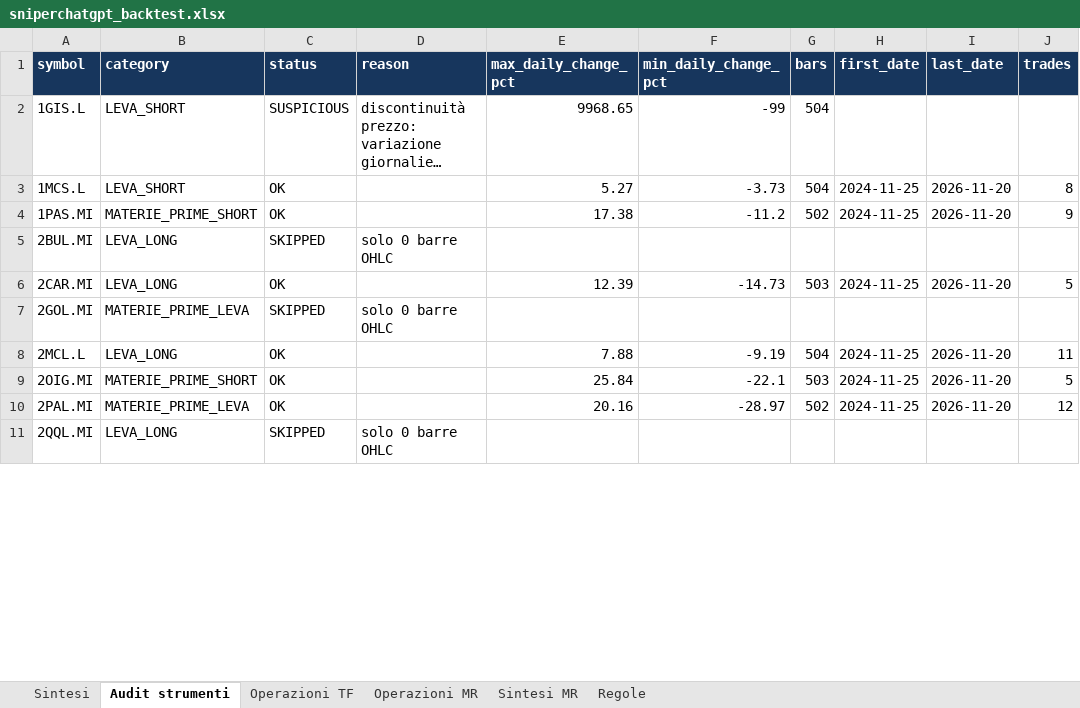
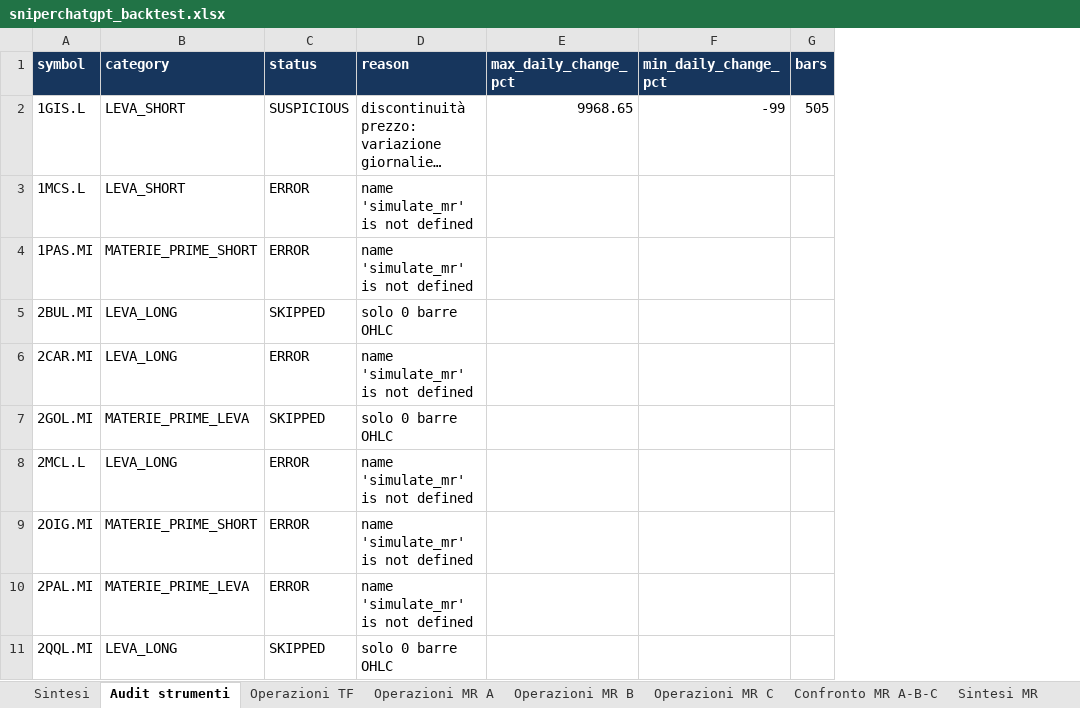
Before and after one commit to Giorgiogoldoni/sniperchatgpt, an Excel workbook: reports/sniperchatgpt_backtest.xlsx, sheet Audit strumenti, drawn as a sheet; only a part is shown; long unchanged cells end in …; values as stored, in another font and other column widths than the file's, no borders; the diff covers the shown part only; the diff names each change by its address in the sheet, - before the commit and + after, or states it on an @@ line.

```diff
--- a/reports/sniperchatgpt_backtest.xlsx (sheet Audit strumenti)
+++ b/reports/sniperchatgpt_backtest.xlsx (sheet Audit strumenti)
-sheet tab: Operazioni MR
+sheet tab: Operazioni MR A
+sheet tab: Operazioni MR B
+sheet tab: Operazioni MR C
+sheet tab: Confronto MR A-B-C
-column H (first_date), rows 3-10: 2024-11-25 | 2024-11-25 |  | 2024-11-25 |  | 2024-11-25 | 2024-11-25 | 2024-11-25
-column I (last_date), rows 3-10: 2026-11-20 | 2026-11-20 |  | 2026-11-20 |  | 2026-11-20 | 2026-11-20 | 2026-11-20
-column J (trades), rows 3-10: 8 | 9 |  | 5 |  | 11 | 5 | 12
-G2 (bars): 504
+G2 (bars): 505
-C3:C4 (status): OK
+C3:C4 (status): ERROR
-D3:D4 (reason): (empty)
+D3:D4 (reason): name 'simulate_mr' is not defined
-E3 (max_daily_change_pct): 5.27
+E3 (max_daily_change_pct): (empty)
-F3 (min_daily_change_pct): -3.73
+F3 (min_daily_change_pct): (empty)
-G3 (bars): 504
+G3 (bars): (empty)
-E4 (max_daily_change_pct): 17.38
+E4 (max_daily_change_pct): (empty)
-F4 (min_daily_change_pct): -11.2
+F4 (min_daily_change_pct): (empty)
-G4 (bars): 502
+G4 (bars): (empty)
-C6 (status): OK
+C6 (status): ERROR
-D6 (reason): (empty)
+D6 (reason): name 'simulate_mr' is not defined
-E6 (max_daily_change_pct): 12.39
+E6 (max_daily_change_pct): (empty)
-F6 (min_daily_change_pct): -14.73
+F6 (min_daily_change_pct): (empty)
-G6 (bars): 503
+G6 (bars): (empty)
-C8:C10 (status): OK
+C8:C10 (status): ERROR
-D8:D10 (reason): (empty)
+D8:D10 (reason): name 'simulate_mr' is not defined
-E8 (max_daily_change_pct): 7.88
+E8 (max_daily_change_pct): (empty)
-F8 (min_daily_change_pct): -9.19
+F8 (min_daily_change_pct): (empty)
-G8 (bars): 504
+G8 (bars): (empty)
-E9 (max_daily_change_pct): 25.84
+E9 (max_daily_change_pct): (empty)
-F9 (min_daily_change_pct): -22.1
+F9 (min_daily_change_pct): (empty)
-G9 (bars): 503
+G9 (bars): (empty)
-E10 (max_daily_change_pct): 20.16
+E10 (max_daily_change_pct): (empty)
-F10 (min_daily_change_pct): -28.97
+F10 (min_daily_change_pct): (empty)
-G10 (bars): 502
+G10 (bars): (empty)
```
Also changed, not shown: 1273 edited cells elsewhere in this sheet, sheet Operazioni MR A, sheet Operazioni TF, sheet Sintesi, sheet Sintesi MR, 8 other files.
